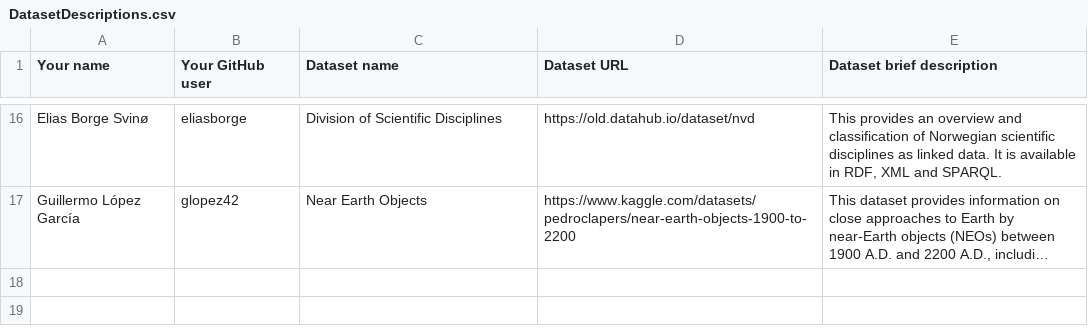
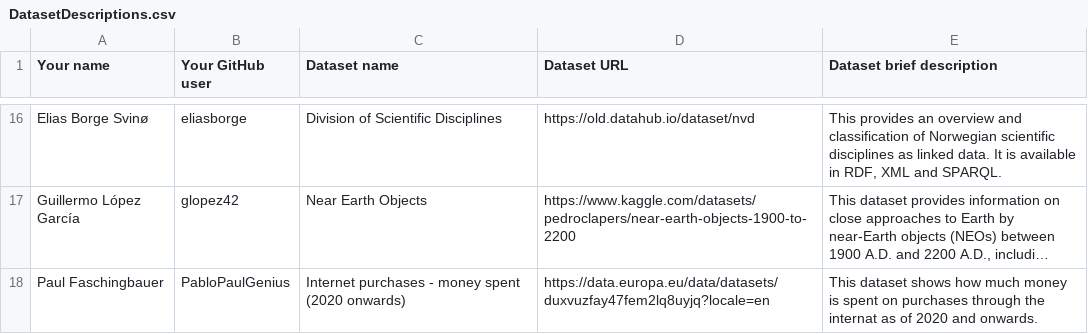
Before and after one commit to FacultadInformatica-LinkedData/Curso2023-2024-ODKG, a CSV file: Assignment1/DatasetDescriptions.csv, drawn as a sheet; only a part is shown, gaps mark what is left out; long unchanged cells end in …; the diff names each change by its address in the sheet, - before the commit and + after, or states it on an @@ line.

Commit message:
Update DatasetDescriptions.csv

```diff
--- a/Assignment1/DatasetDescriptions.csv
+++ b/Assignment1/DatasetDescriptions.csv
+row 18: Paul Faschingbauer | PabloPaulGenius | Internet purchases - money spent (2020 onwards) | https://data.europa.eu/data/datasets/duxvuzfay47fem2lq8uyjq?locale=en | This dataset shows how much money is spent on purchases through the internat as of 2020 and onwards.
```
